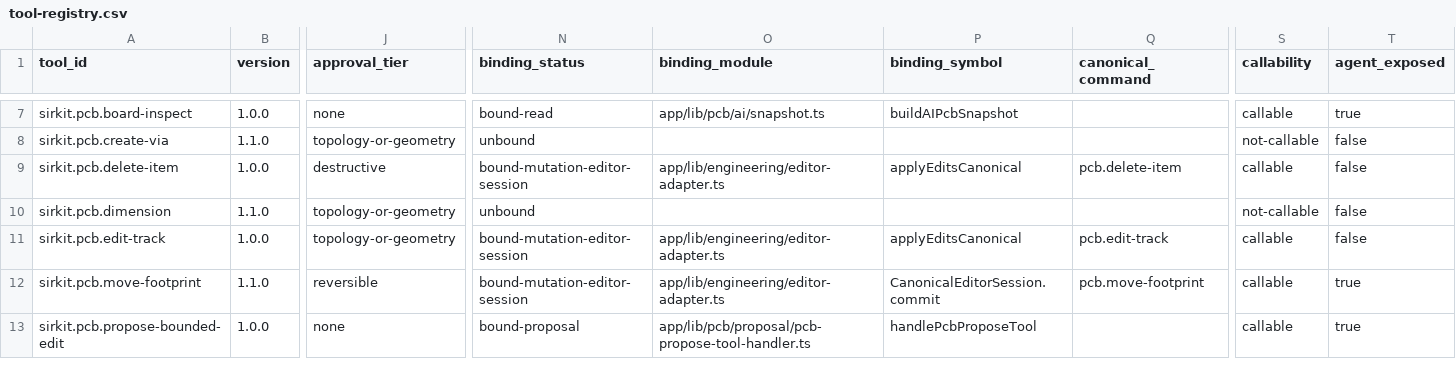
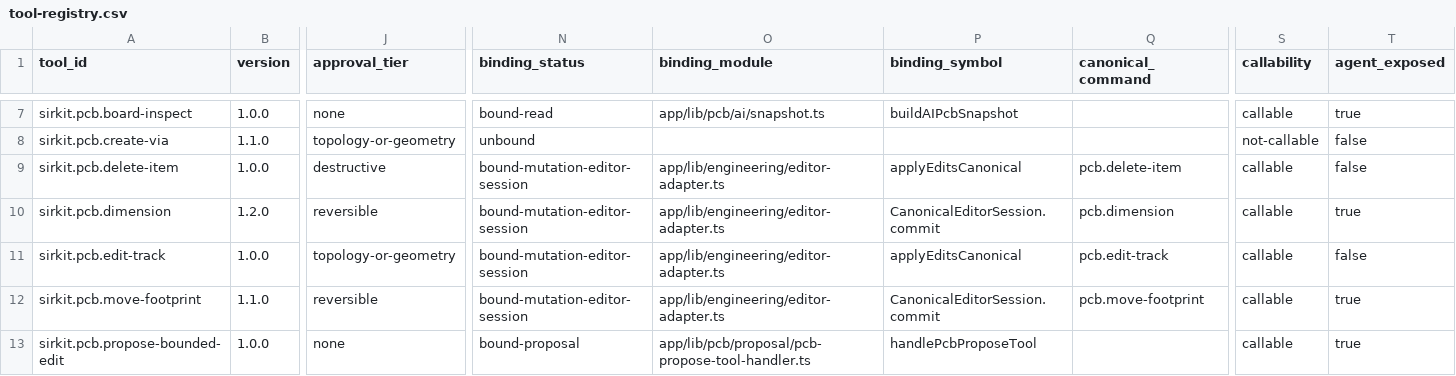
Before and after one commit to dantdani/sirkit-edit, a CSV file: artifacts/ai-control-plane-b04/tool-registry.csv, drawn as a sheet; only a part is shown, gaps mark what is left out; the diff covers the shown part only; the diff names each change by its address in the sheet, - before the commit and + after, or states it on an @@ line.

```diff
--- a/artifacts/ai-control-plane-b04/tool-registry.csv
+++ b/artifacts/ai-control-plane-b04/tool-registry.csv
-B10 (version): 1.1.0
+B10 (version): 1.2.0
-J10 (approval_tier): topology-or-geometry
+J10 (approval_tier): reversible
-N10 (binding_status): unbound
+N10 (binding_status): bound-mutation-editor-session
-O10 (binding_module): (empty)
+O10 (binding_module): app/lib/engineering/editor-adapter.ts
-P10 (binding_symbol): (empty)
+P10 (binding_symbol): CanonicalEditorSession.commit
-Q10 (canonical_command): (empty)
+Q10 (canonical_command): pcb.dimension
-S10 (callability): not-callable
+S10 (callability): callable
-T10 (agent_exposed): false
+T10 (agent_exposed): true
```
Also changed, not shown: 1 edited cell elsewhere in this file, artifacts/ai-control-plane-b01/ui-command-toolability-matrix.csv, artifacts/ai-control-plane-b04/non-callable-coverage.csv, 29 other files.
